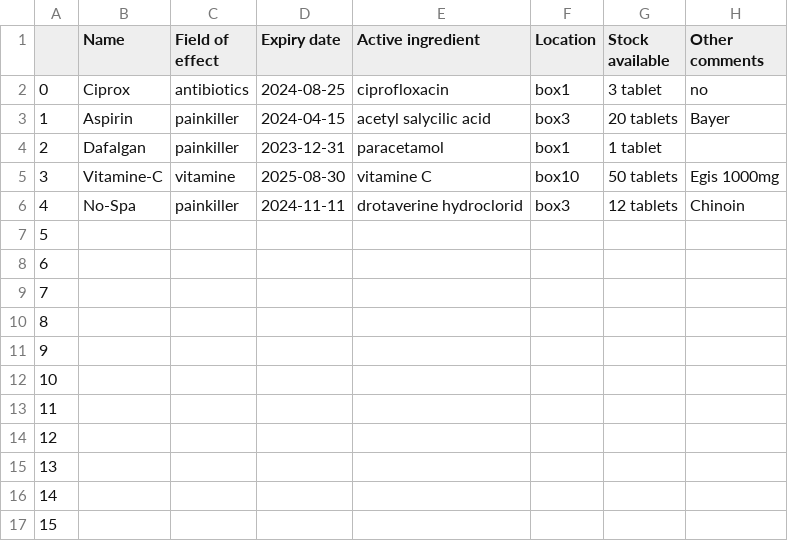
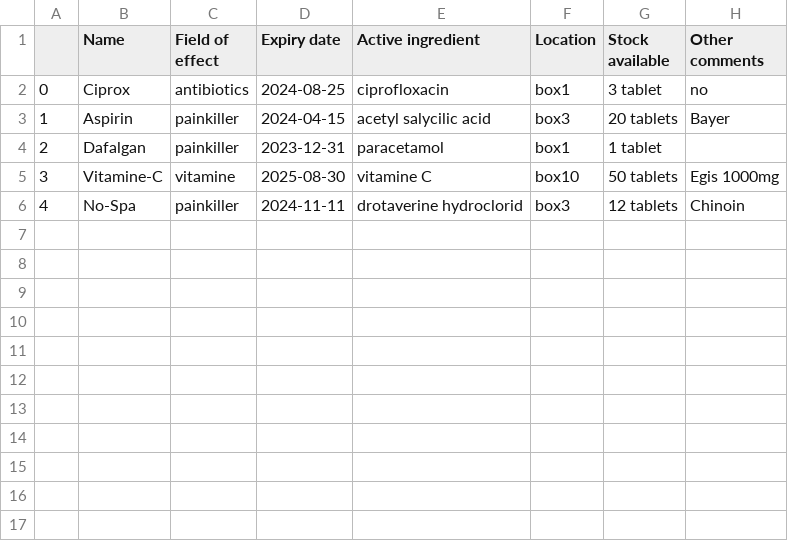
Before and after one commit to ngfritz/HomePharmApp, a CSV file: database/drugs.csv, drawn as a sheet; the diff names each change by its address in the sheet, - before the commit and + after, or states it on an @@ line.

```diff
--- a/database/drugs.csv
+++ b/database/drugs.csv
-row 7: 5
-row 8: 6
-row 9: 7
-row 10: 8
-row 11: 9
-row 12: 10
-row 13: 11
-row 14: 12
-row 15: 13
-row 16: 14
-row 17: 15
```
Also changed, not shown: 3 other files.
